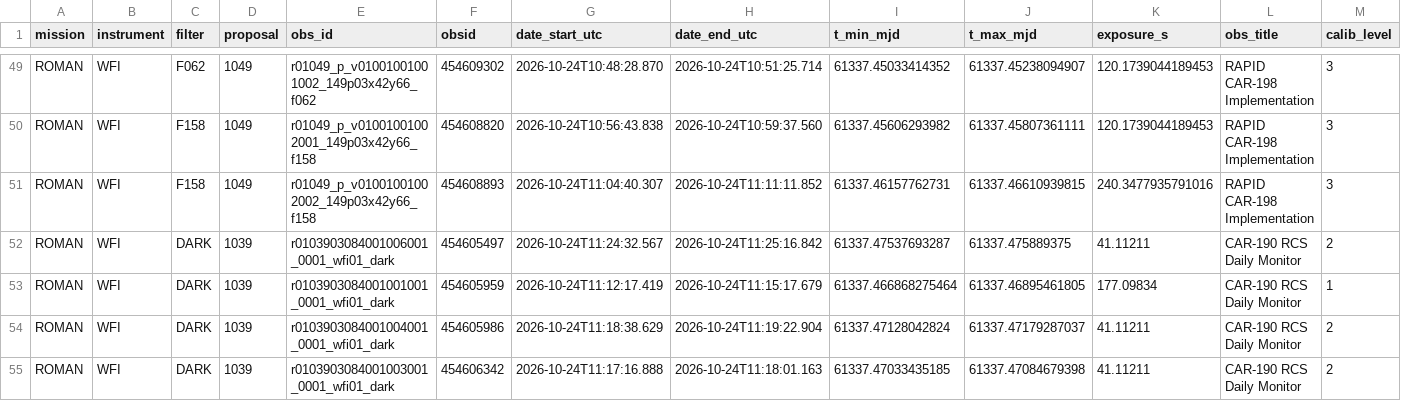
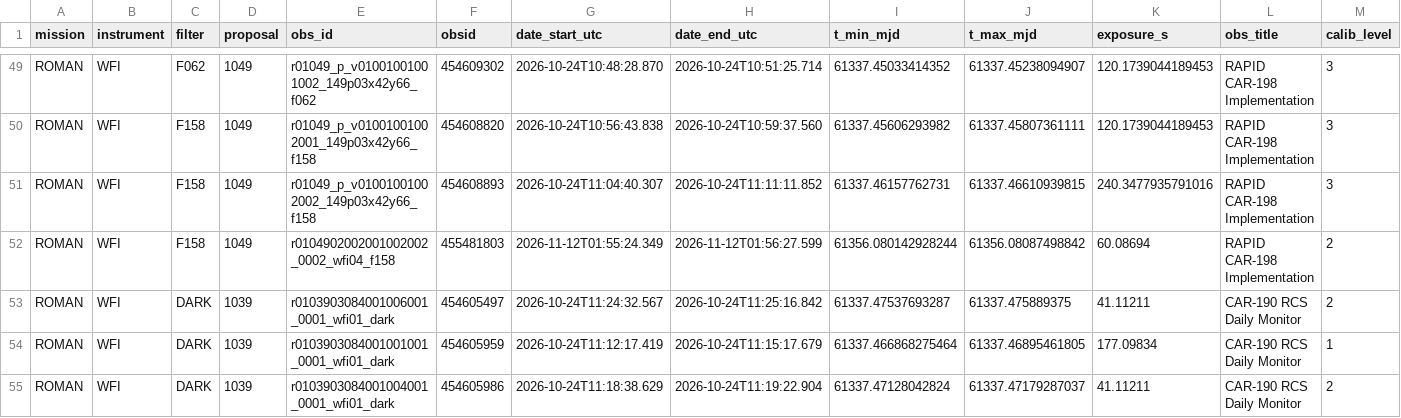
Before and after one commit to physicsbahare/Shabgard, a CSV file: results/other_missions.csv, drawn as a sheet; only a part is shown, gaps mark what is left out; the shorter side is filled out with more unchanged rows; rows hold the shown columns only; the diff names each change by its address in the sheet, - before the commit and + after, or states it on an @@ line.

```diff
--- a/results/other_missions.csv
+++ b/results/other_missions.csv
+row 52: ROMAN | WFI | F158 | 1049 | r0104902002001002002_0002_wfi04_f158 | 455481803 | 2026-11-12T01:55:24.349 | 2026-11-12T01:56:27.599 | 61356.080142928244 | 61356.08087498842 | 60.08694 | RAPID CAR-198 Implementation | 2
```
Also changed, not shown: 6 other files.
